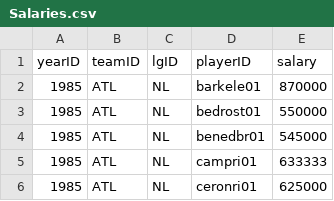
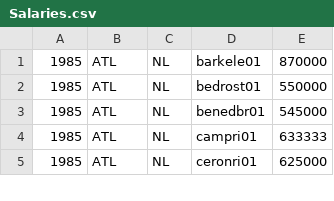
Before and after one commit to tetreaum/SeniorProject, a CSV file: data/core/Salaries.csv, drawn as a sheet; only a part is shown; the diff names each change by its address in the sheet, - before the commit and + after, or states it on an @@ line.

```diff
--- a/data/core/Salaries.csv
+++ b/data/core/Salaries.csv
-row 1: yearID | teamID | lgID | playerID | salary
```
Also changed, not shown: 4 other files.
